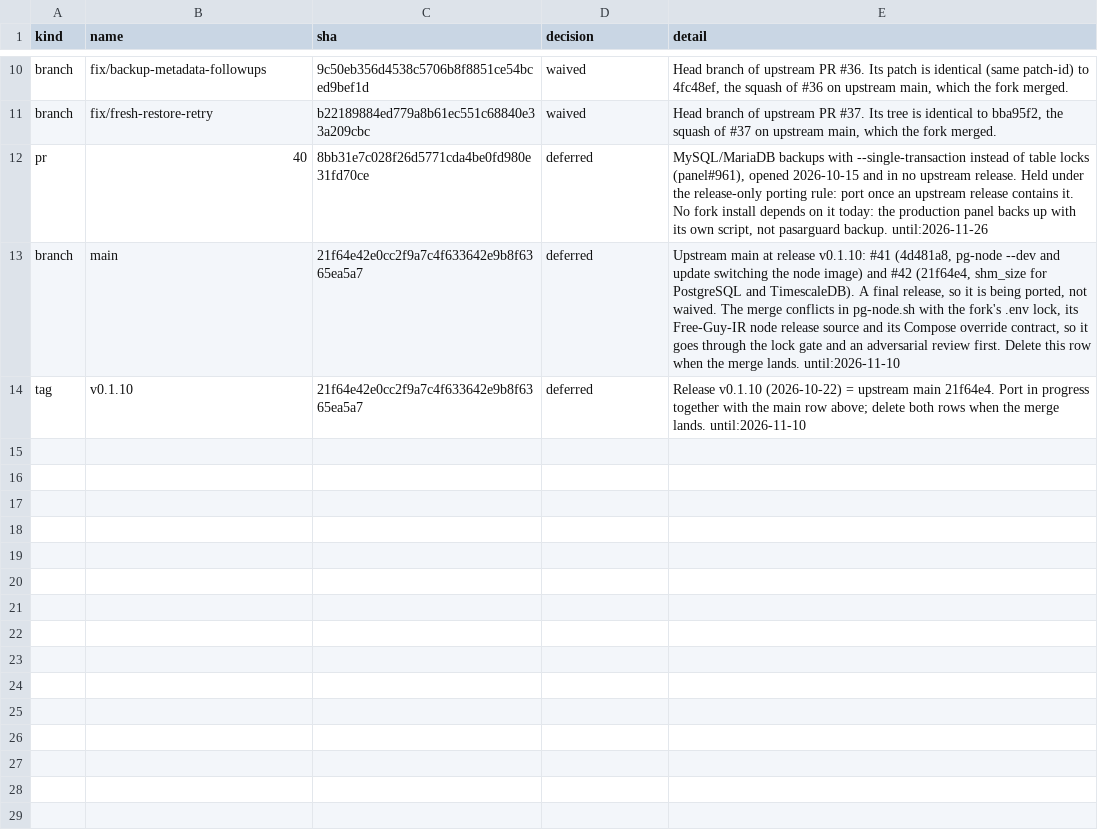
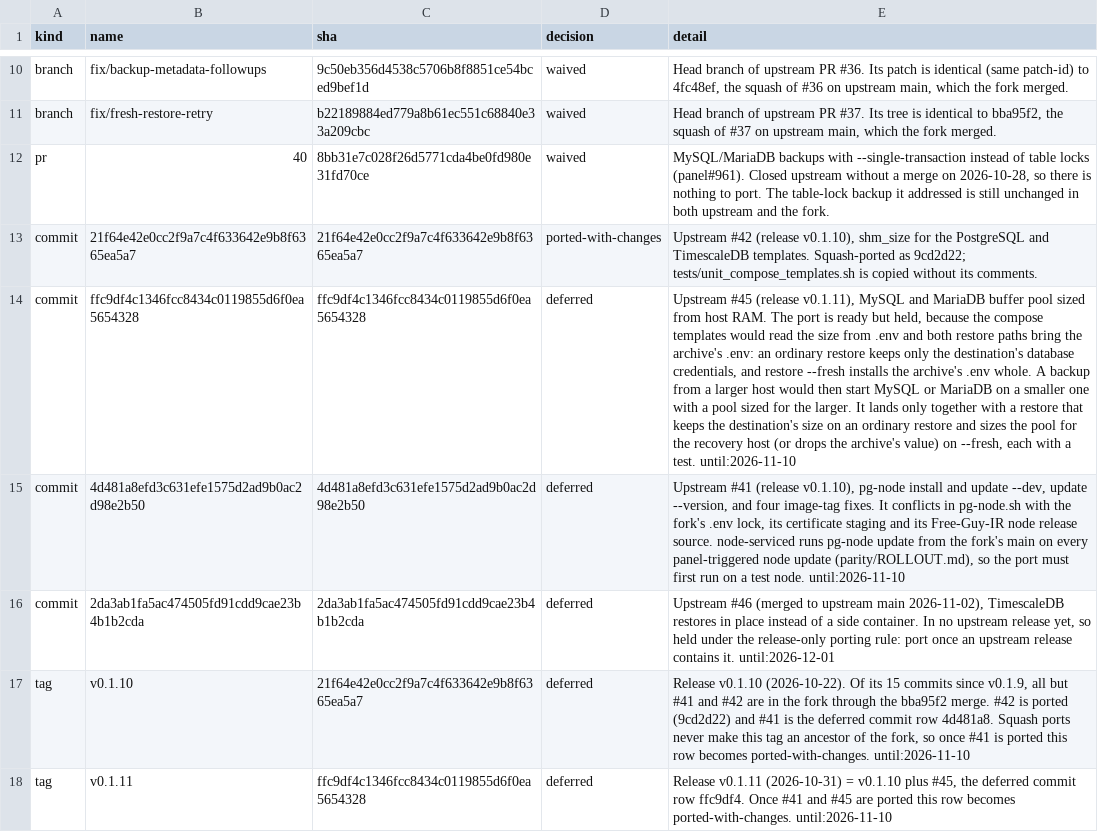
Before and after one commit to Free-Guy-IR/scripts, a TSV file: parity/ledger.tsv, drawn as a sheet; only a part is shown, gaps mark what is left out; removed rows and columns are numbered as before the commit, all else as after; the diff names each change by its address in the sheet, - before the commit and + after, or states it on an @@ line.

Commit message:
parity: decide upstream v0.1.11 and main 2da3ab1 per commit, and correct the override and version-check docs
ledger.tsv: the branch row that pinned upstream main to 21f64e4 is replaced by
one row per upstream commit the fork does not contain.
- #42 (21f64e4) is ported as 9cd2d22.
- #45 (ffc9df4) stays deferred until 2026-11-10. Its port is ready, but both
  restore paths bring the archive's .env (an ordinary restore keeps only the
  destination's credentials, --fresh installs it whole), so the templates
  would start a smaller host with a larger source host's buffer pool. It lands
  only with a restore that keeps or recomputes the destination's size.
- #41 (4d481a8) stays deferred until 2026-11-10: it changes pg-node update,
  which node-serviced reinstalls from main on every panel-triggered node
  update, so it must run on a test node first.
- #46 (2da3ab1) is on upstream main only and is held by the release-only
  rule until 2026-12-01.
Release v0.1.11 gets a deferred row next to v0.1.10. Pull request #40 was
closed upstream without a merge and is waived.

ROLLOUT.md and FLEET_MIGRATION.md still said every pasarguard and pg-node
Compose call ignores the override file; since 8106c07 compose_cmd loads it,
and the docs now name the calls that do not go through it. DIVERGENCES.md
lists 5c14454, which stops check_version_exists from accepting HTTP 000, and
records that the difference has no effect today.

```diff
--- a/parity/ledger.tsv
+++ b/parity/ledger.tsv
-D12 (decision): deferred
+D12 (decision): waived
-E12 (detail): …table locks (panel#961), opened 2026-10-15 and in no upstream release. Held under the release-only porting rule: port once an upstream release contains it. No fork install depends on it today: the production panel backs up with its own script, not pasarguard backup. until:2026-11-26
+E12 (detail): …table locks (panel#961). Closed upstream without a merge on 2026-10-28, so there is nothing to port. The table-lock backup it addressed is still unchanged in both upstream and the fork.
-row 13: branch | main | 21f64e42e0cc2f9a7c4f633642e9b8f6365ea5a7 | deferred | Upstream main at release v0.1.10: #41 (4d481a8, pg-node --dev and update switching the node image) and #42 (21f64e4, shm_size for PostgreSQL and TimescaleDB). A final release, so it is being ported, not waived. The merge conflicts in pg-node.sh with the fork's .env lock, its Free-Guy-IR node release source and its Compose override contract, so it goes through the lock gate and an adversarial review first. Delete this row when the merge lands. until:2026-11-10
+row 13: commit | 21f64e42e0cc2f9a7c4f633642e9b8f6365ea5a7 | 21f64e42e0cc2f9a7c4f633642e9b8f6365ea5a7 | ported-with-changes | Upstream #42 (release v0.1.10), shm_size for the PostgreSQL and TimescaleDB templates. Squash-ported as 9cd2d22; tests/unit_compose_templates.sh is copied without its comments.
+row 14: commit | ffc9df4c1346fcc8434c0119855d6f0ea5654328 | ffc9df4c1346fcc8434c0119855d6f0ea5654328 | deferred | Upstream #45 (release v0.1.11), MySQL and MariaDB buffer pool sized from host RAM. The port is ready but held, because the compose templates would read the size from .env and both restore paths bring the archive's .env: an ordinary restore keeps only the destination's database credentials, and restore --fresh installs the archive's .env whole. A backup from a larger host would then start MySQL or MariaDB on a smaller one with a pool sized for the larger. It lands only together with a restore that keeps the destination's size on an ordinary restore and sizes the pool for the recovery host (or drops the archive's value) on --fresh, each with a test. until:2026-11-10
+row 15: commit | 4d481a8efd3c631efe1575d2ad9b0ac2d98e2b50 | 4d481a8efd3c631efe1575d2ad9b0ac2d98e2b50 | deferred | Upstream #41 (release v0.1.10), pg-node install and update --dev, update --version, and four image-tag fixes. It conflicts in pg-node.sh with the fork's .env lock, its certificate staging and its Free-Guy-IR node release source. node-serviced runs pg-node update from the fork's main on every panel-triggered node update (parity/ROLLOUT.md), so the port must first run on a test node. until:2026-11-10
+row 16: commit | 2da3ab1fa5ac474505fd91cdd9cae23b4b1b2cda | 2da3ab1fa5ac474505fd91cdd9cae23b4b1b2cda | deferred | Upstream #46 (merged to upstream main 2026-11-02), TimescaleDB restores in place instead of a side container. In no upstream release yet, so held under the release-only porting rule: port once an upstream release contains it. until:2026-12-01
-E17 (detail): Release v0.1.10 (2026-10-22) = upstream main 21f64e4. Port in progress together with the main row above; delete both rows when the merge lands. until:2026-11-10
+E17 (detail): Release v0.1.10 (2026-10-22). Of its 15 commits since v0.1.9, all but #41 and #42 are in the fork through the bba95f2 merge. #42 is ported (9cd2d22) and #41 is the deferred commit row 4d481a8. Squash ports never make this tag an ancestor of the fork, so once #41 is ported this row becomes ported-with-changes. until:2026-11-10
+row 18: tag | v0.1.11 | ffc9df4c1346fcc8434c0119855d6f0ea5654328 | deferred | Release v0.1.11 (2026-10-31) = v0.1.10 plus #45, the deferred commit row ffc9df4. Once #41 and #45 are ported this row becomes ported-with-changes. until:2026-11-10
```
Also changed, not shown: 3 other files.
